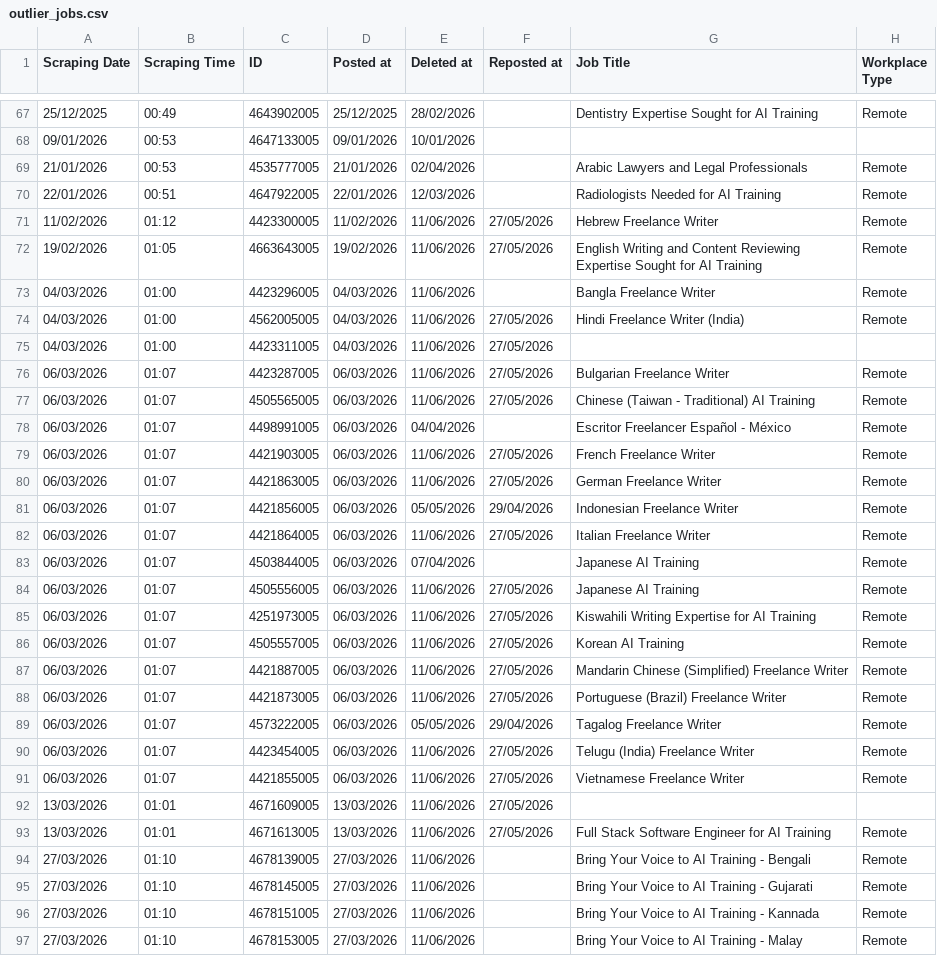
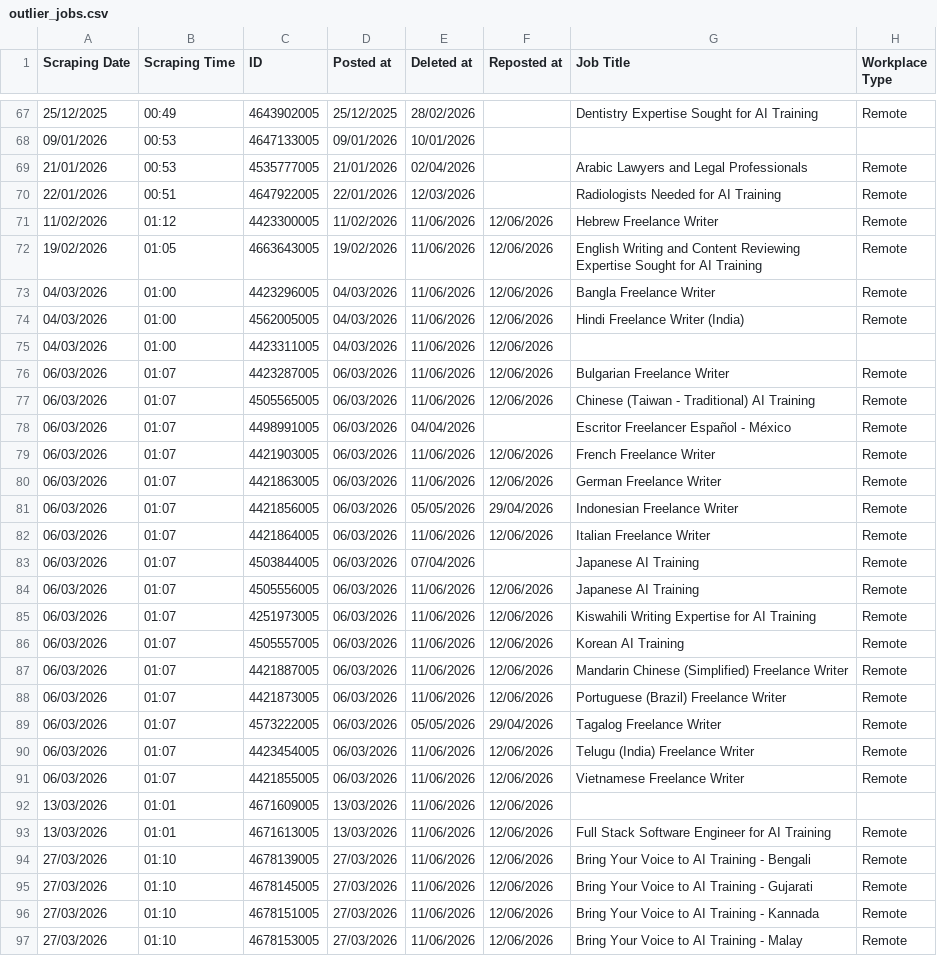
Before and after one commit to facostarainis/outlier, a CSV file: outlier_jobs.csv, drawn as a sheet; only a part is shown, gaps mark what is left out; the diff covers the shown part only; the diff names each change by its address in the sheet, - before the commit and + after, or states it on an @@ line.

```diff
--- a/outlier_jobs.csv
+++ b/outlier_jobs.csv
-F71:F72 (Reposted at): 27/05/2026
+F71:F72 (Reposted at): 12/06/2026
-F73 (Reposted at): (empty)
+F73 (Reposted at): 12/06/2026
-F74:F77 (Reposted at): 27/05/2026
+F74:F77 (Reposted at): 12/06/2026
-F79:F80 (Reposted at): 27/05/2026
+F79:F80 (Reposted at): 12/06/2026
-F82 (Reposted at): 27/05/2026
+F82 (Reposted at): 12/06/2026
-F84:F88 (Reposted at): 27/05/2026
+F84:F88 (Reposted at): 12/06/2026
-F90:F93 (Reposted at): 27/05/2026
+F90:F93 (Reposted at): 12/06/2026
-F94:F97 (Reposted at): (empty)
+F94:F97 (Reposted at): 12/06/2026
```
Also changed, not shown: 39 edited cells elsewhere in this file.
